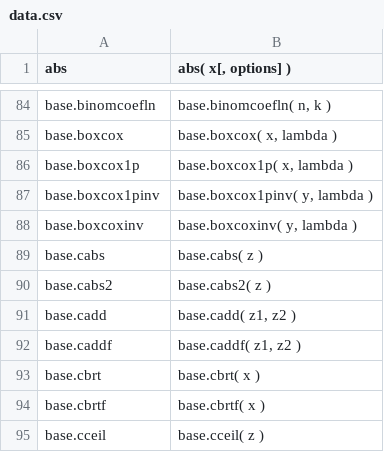
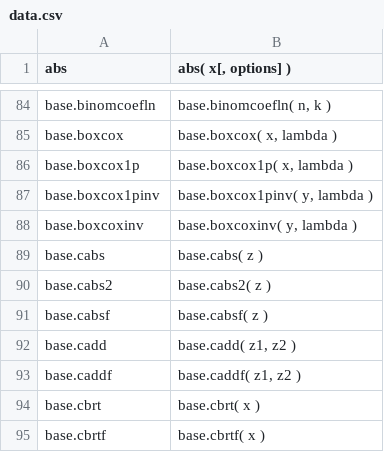
Before and after one commit to stdlib-js/repl-signature, a CSV file: data/data.csv, drawn as a sheet; only a part is shown, gaps mark what is left out; the shorter side is filled out with more unchanged rows.

```diff
--- a/data/data.csv
+++ b/data/data.csv
@@ -90,2 +90,3 @@ base.cabs,"base.cabs( z )"
 base.cabs2,"base.cabs2( z )"
+base.cabsf,"base.cabsf( z )"
 base.cadd,"base.cadd( z1, z2 )"
```
Also changed, not shown: 1 other file.
